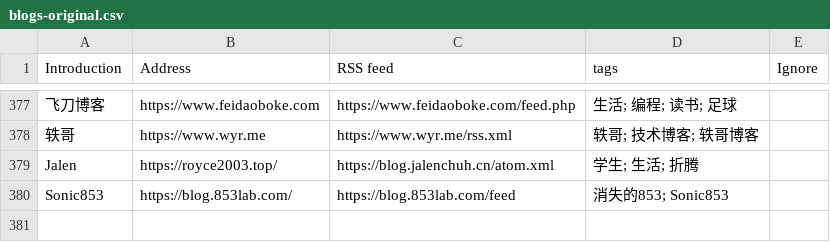
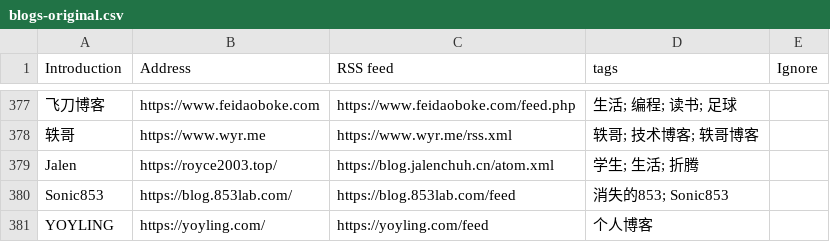
Before and after one commit to shidenggui/bloghub, a CSV file: backend/assets/blogs-original.csv, drawn as a sheet; only a part is shown, gaps mark what is left out; the diff names each change by its address in the sheet, - before the commit and + after, or states it on an @@ line.

Commit message:
:star:(blogs) add more blog
close #70

```diff
--- a/backend/assets/blogs-original.csv
+++ b/backend/assets/blogs-original.csv
+row 381: YOYLING | https://yoyling.com/ | https://yoyling.com/feed | 个人博客
```
